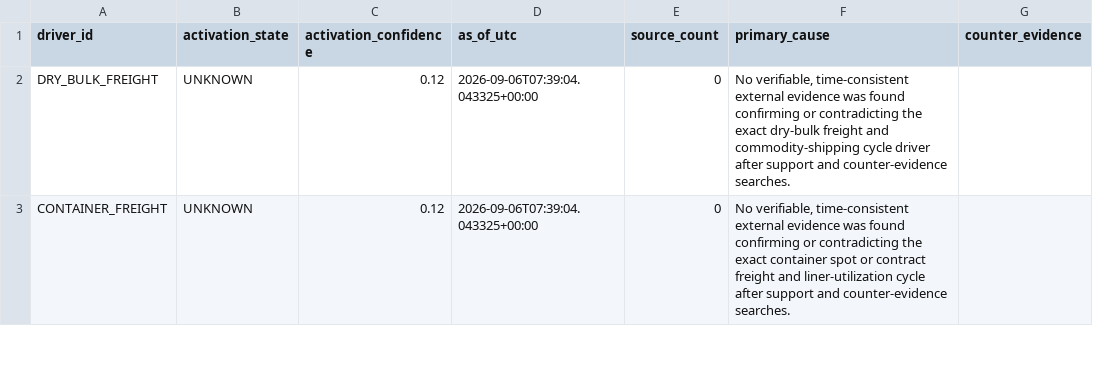
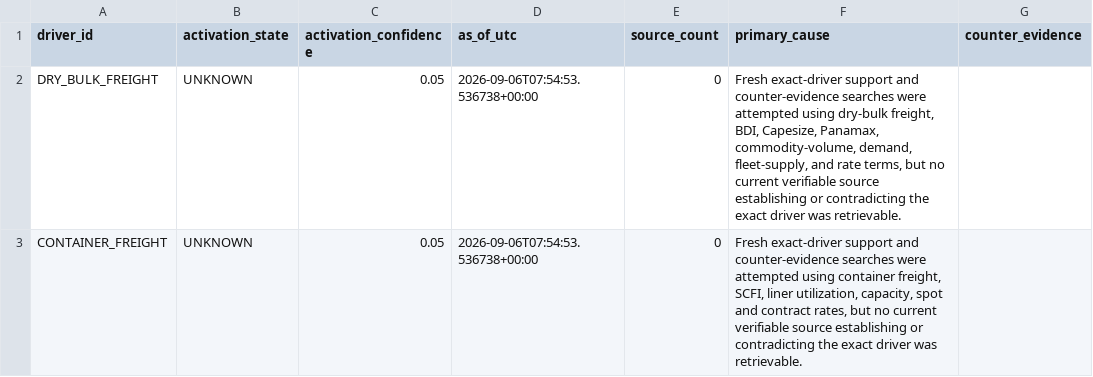
Before and after one commit to pa45251/alpha-hunter-v2, a CSV file: output/driver_activation_v3.csv, drawn as a sheet; only a part is shown; the diff covers the shown part only; the diff names each change by its address in the sheet, - before the commit and + after, or states it on an @@ line.

```diff
--- a/output/driver_activation_v3.csv
+++ b/output/driver_activation_v3.csv
-C2:C3 (activation_confidence): 0.12
+C2:C3 (activation_confidence): 0.05
-D2:D3 (as_of_utc): 2026-09-06T07:39:04.043325+00:00
+D2:D3 (as_of_utc): 2026-09-06T07:54:53.536738+00:00
-F2 (primary_cause): No verifiable, time-consistent external evidence was found confirming or contradicting the exact dry-bulk freight and commodity-shipping cycle driver after support and counter-evidence searches.
+F2 (primary_cause): Fresh exact-driver support and counter-evidence searches were attempted using dry-bulk freight, BDI, Capesize, Panamax, commodity-volume, demand, fleet-supply, and rate terms, but no current verifiable source establishing or contradicting the exact driver was retrievable.
-F3 (primary_cause): No verifiable, time-consistent external evidence was found confirming or contradicting the exact container spot or contract freight and liner-utilization cycle after support and counter-evidence searches.
+F3 (primary_cause): Fresh exact-driver support and counter-evidence searches were attempted using container freight, SCFI, liner utilization, capacity, spot and contract rates, but no current verifiable source establishing or contradicting the exact driver was retrievable.
```
Also changed, not shown: 12 edited cells elsewhere in this file, output/decision_board.csv, output/decision_history.csv, 4 other files.
